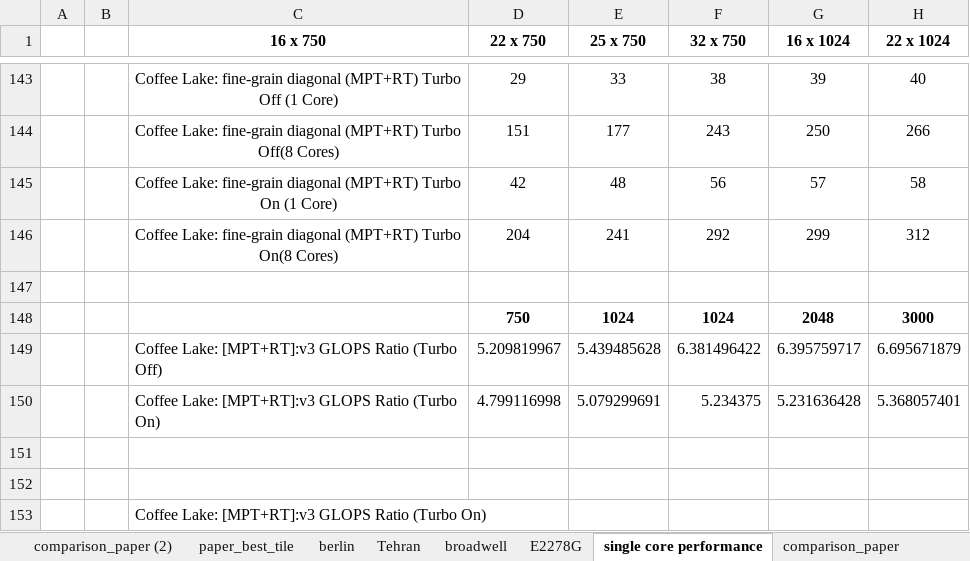
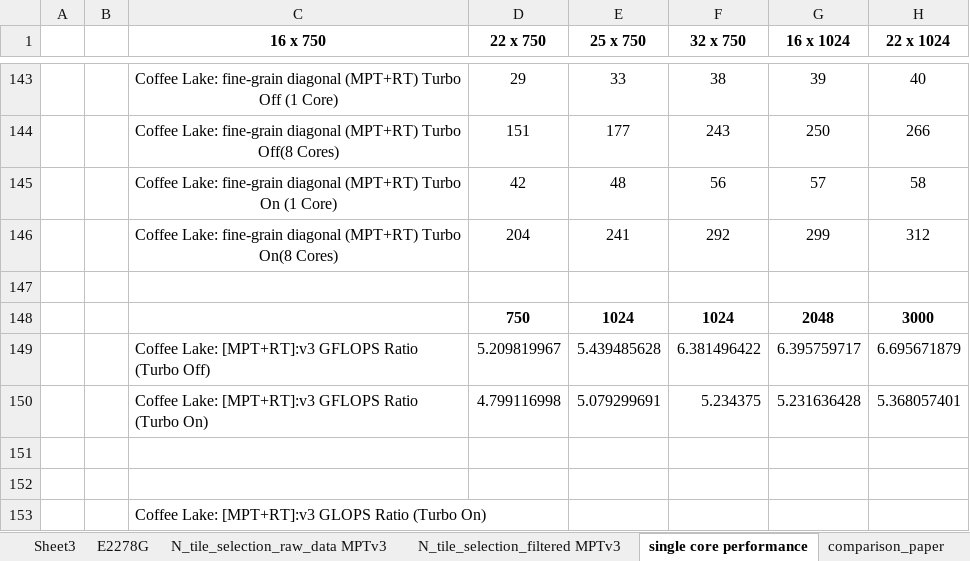
Before and after one commit to chiranjeb/BPMaxCPU, an Excel workbook: TPDS/experiments/bpmax_final.xlsx, sheet single core performance, drawn as a sheet; only a part is shown, gaps mark what is left out; values as stored, in another font and other column widths than the file's, no borders; charts and pictures not drawn; the diff names each change by its address in the sheet, - before the commit and + after, or states it on an @@ line.

Commit message:
adding folder for the supplemental data

```diff
--- a/TPDS/experiments/bpmax_final.xlsx (sheet single core performance)
+++ b/TPDS/experiments/bpmax_final.xlsx (sheet single core performance)
+sheet tab: Sheet3
+sheet tab: N_tile_selection_raw_data MPTv3
+sheet tab: N_tile_selection_filtered MPTv3
-C149 (16 x 750): …Lake: [MPT+RT]:v3 GLOPS Ratio (Turbo…
+C149 (16 x 750): …Lake: [MPT+RT]:v3 GFLOPS Ratio (Turbo…
-C150 (16 x 750): …Lake: [MPT+RT]:v3 GLOPS Ratio (Turbo…
+C150 (16 x 750): …Lake: [MPT+RT]:v3 GFLOPS Ratio (Turbo…
```
Also changed, not shown: other sheet tabs, charts or pictures, TPDS/experiments/register_tile_bench_mark.xlsx, 4 other files.
